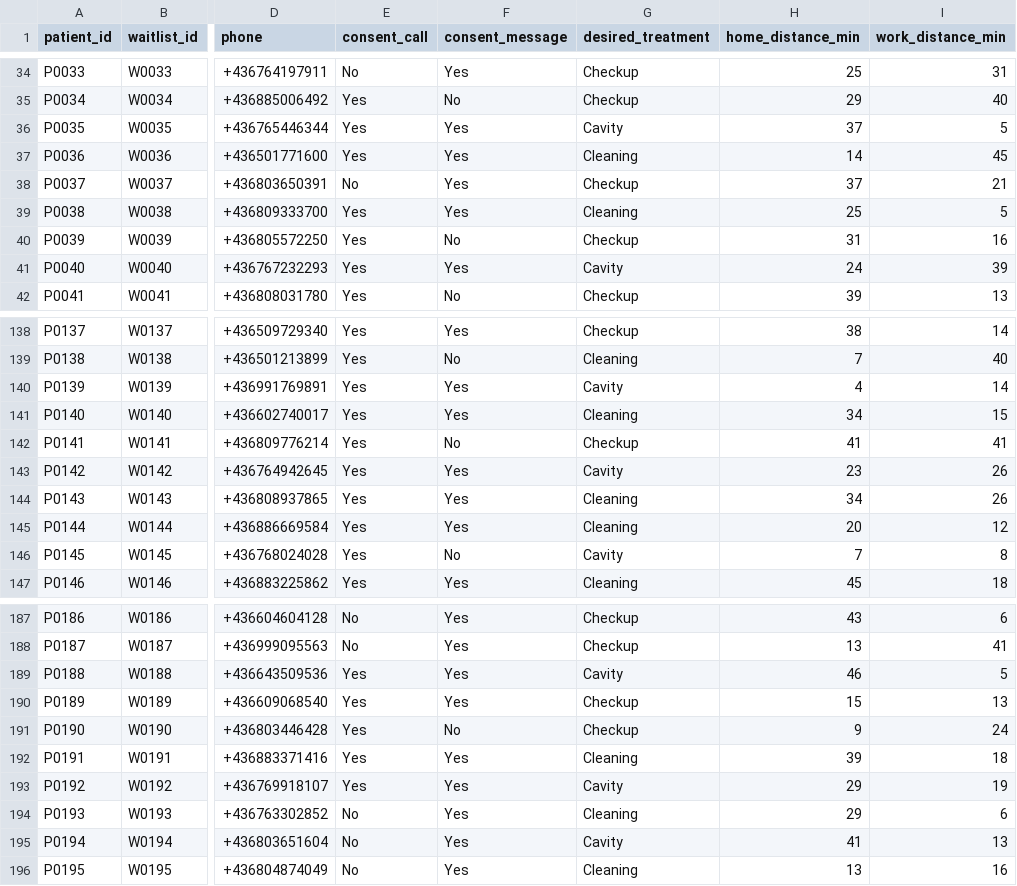
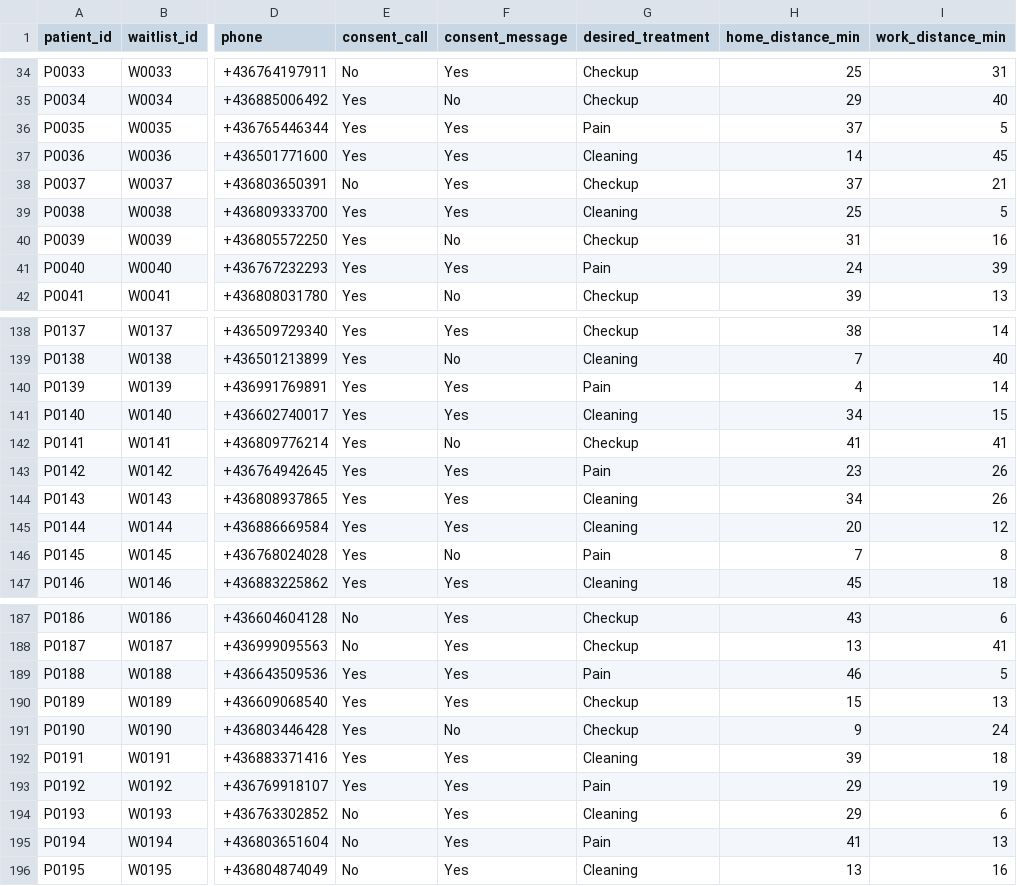
Before and after one commit to mateotejera04/Fonio.ai---hackathon, a CSV file: samples.csv, drawn as a sheet; only a part is shown, gaps mark what is left out; the diff covers the shown part only; the diff names each change by its address in the sheet, - before the commit and + after, or states it on an @@ line.

```diff
--- a/samples.csv
+++ b/samples.csv
-G36 (desired_treatment): Cavity
+G36 (desired_treatment): Pain
-G41 (desired_treatment): Cavity
+G41 (desired_treatment): Pain
-G140 (desired_treatment): Cavity
+G140 (desired_treatment): Pain
-G143 (desired_treatment): Cavity
+G143 (desired_treatment): Pain
-G146 (desired_treatment): Cavity
+G146 (desired_treatment): Pain
-G189 (desired_treatment): Cavity
+G189 (desired_treatment): Pain
-G193 (desired_treatment): Cavity
+G193 (desired_treatment): Pain
-G195 (desired_treatment): Cavity
+G195 (desired_treatment): Pain
```
Also changed, not shown: 24 edited cells elsewhere in this file, 1 other file.
